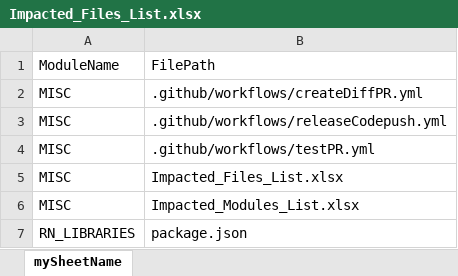
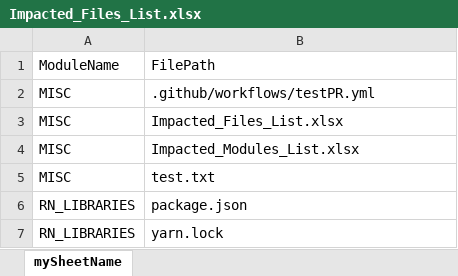
Before and after one commit to jyajiv/sample, an Excel workbook: Impacted_Files_List.xlsx, sheet mySheetName, drawn as a sheet; values as stored, in another font and other column widths than the file's, no borders; removed rows and columns are numbered as before the commit, all else as after; the diff names each change by its address in the sheet, - before the commit and + after, or states it on an @@ line.

Commit message:
Git Diff report

```diff
--- a/Impacted_Files_List.xlsx (sheet mySheetName)
+++ b/Impacted_Files_List.xlsx (sheet mySheetName)
-row 2: MISC | .github/workflows/createDiffPR.yml
-row 3: MISC | .github/workflows/releaseCodepush.yml
+row 5: MISC | test.txt
+row 7: RN_LIBRARIES | yarn.lock
```
Also changed, not shown: Impacted_Modules_List.xlsx.
